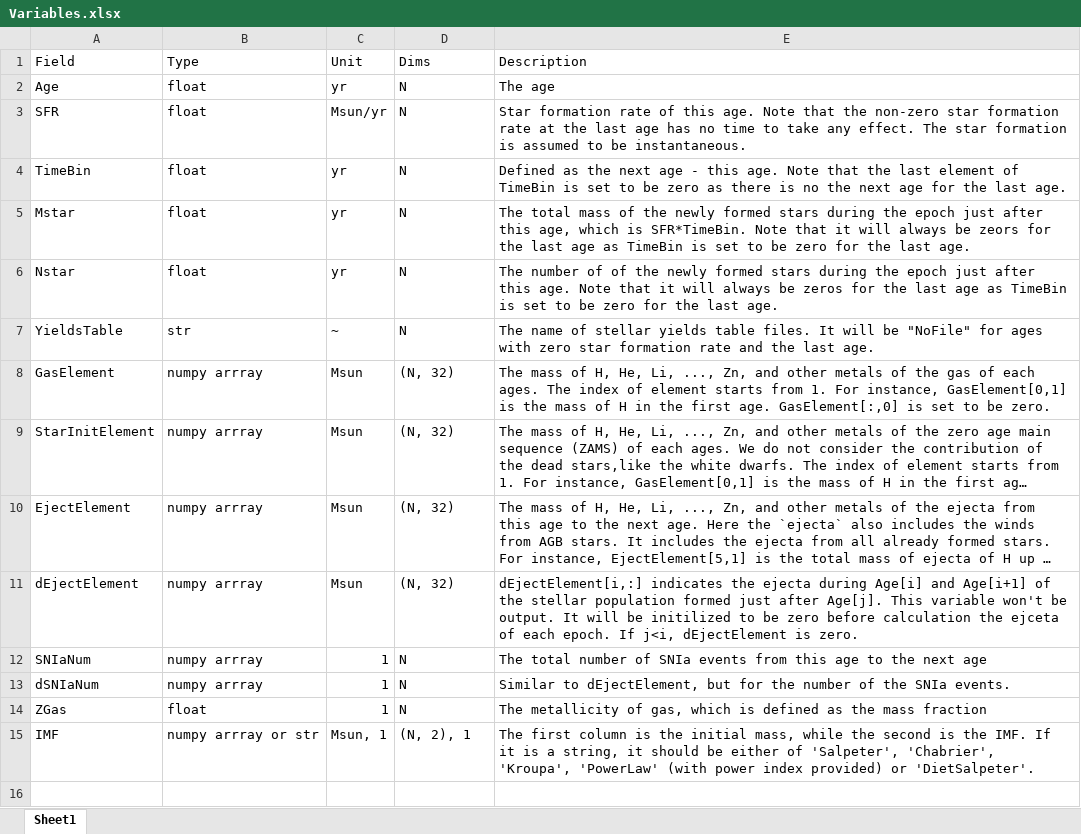
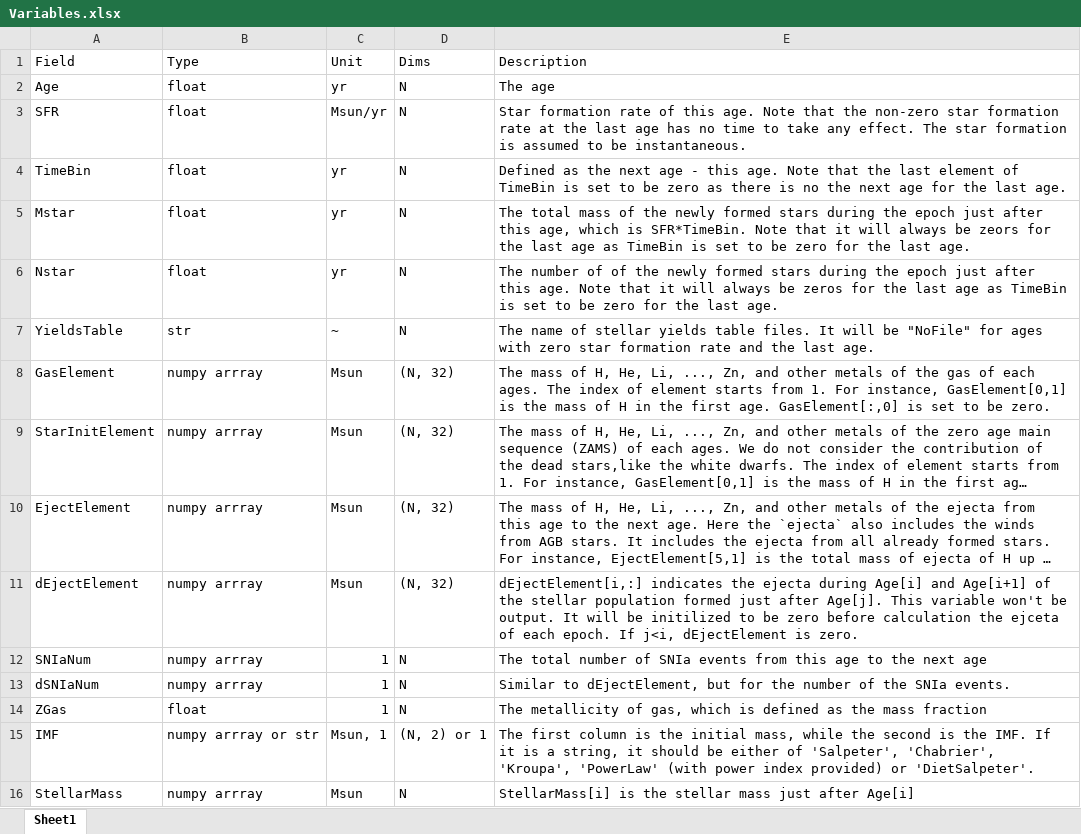
Before and after one commit to liuguanfu1120/ChemEvoIMF, an Excel workbook: Variables.xlsx, sheet Sheet1, drawn as a sheet; long unchanged cells end in …; values as stored, in another font and other column widths than the file's, no borders; the diff names each change by its address in the sheet, - before the commit and + after, or states it on an @@ line.

```diff
--- a/Variables.xlsx (sheet Sheet1)
+++ b/Variables.xlsx (sheet Sheet1)
-D15 (Dims): (N, 2), 1
+D15 (Dims): (N, 2) or 1
+row 16: StellarMass | numpy arrray | Msun | N | StellarMass[i] is the stellar mass just after Age[i]
```
Also changed, not shown: 17 other files.
